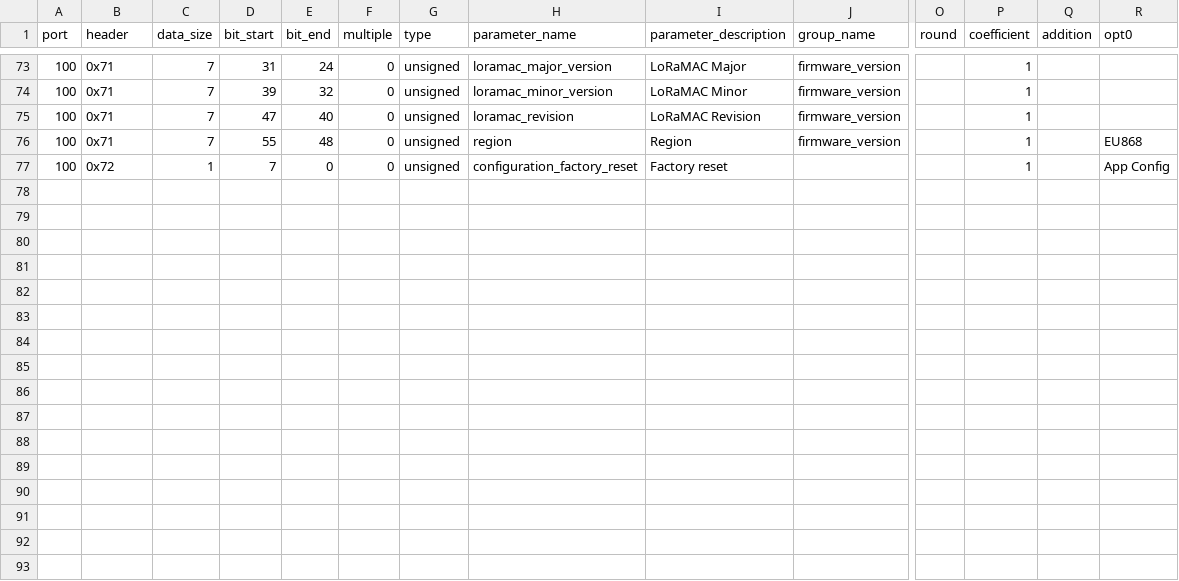
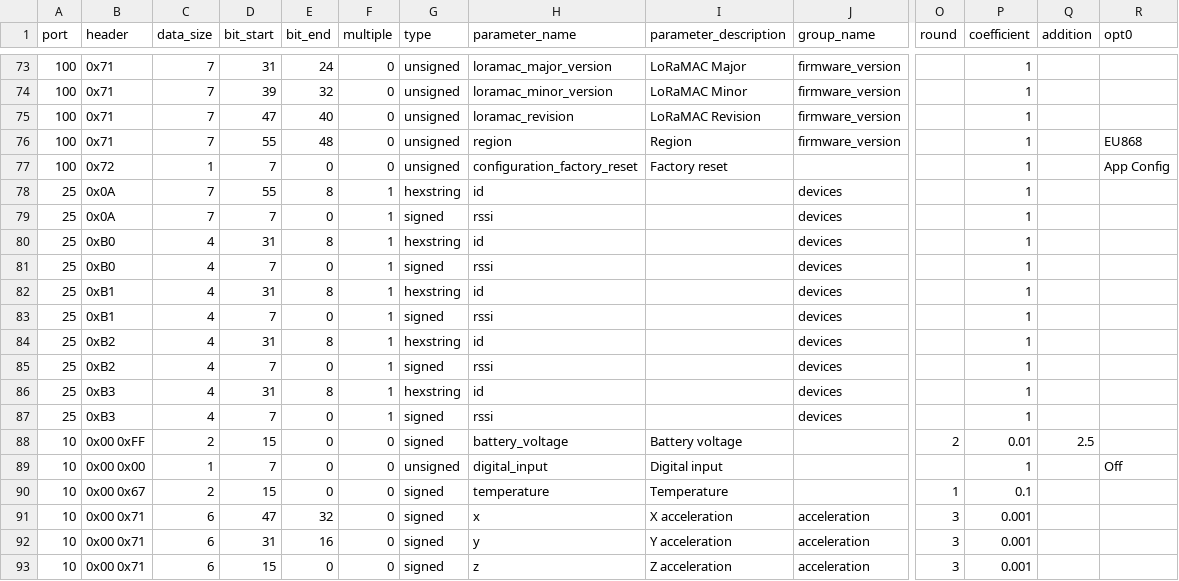
Before and after one commit to taraskuzyk/tek-sensor-config-backend-x-telia, a CSV file: resources/bleTracker.csv, drawn as a sheet; only a part is shown, gaps mark what is left out; rows hold the shown columns only; the diff names each change by its address in the sheet, - before the commit and + after, or states it on an @@ line.

```diff
--- a/resources/bleTracker.csv
+++ b/resources/bleTracker.csv
+row 78: 25 | 0x0A | 7 | 55 | 8 | 1 | hexstring | id |  | devices |  | 1
+row 79: 25 | 0x0A | 7 | 7 | 0 | 1 | signed | rssi |  | devices |  | 1
+row 80: 25 | 0xB0 | 4 | 31 | 8 | 1 | hexstring | id |  | devices |  | 1
+row 81: 25 | 0xB0 | 4 | 7 | 0 | 1 | signed | rssi |  | devices |  | 1
+row 82: 25 | 0xB1 | 4 | 31 | 8 | 1 | hexstring | id |  | devices |  | 1
+row 83: 25 | 0xB1 | 4 | 7 | 0 | 1 | signed | rssi |  | devices |  | 1
+row 84: 25 | 0xB2 | 4 | 31 | 8 | 1 | hexstring | id |  | devices |  | 1
+row 85: 25 | 0xB2 | 4 | 7 | 0 | 1 | signed | rssi |  | devices |  | 1
+row 86: 25 | 0xB3 | 4 | 31 | 8 | 1 | hexstring | id |  | devices |  | 1
+row 87: 25 | 0xB3 | 4 | 7 | 0 | 1 | signed | rssi |  | devices |  | 1
+row 88: 10 | 0x00 0xFF | 2 | 15 | 0 | 0 | signed | battery_voltage | Battery voltage |  | 2 | 0.01 | 2.5
+row 89: 10 | 0x00 0x00 | 1 | 7 | 0 | 0 | unsigned | digital_input | Digital input |  |  | 1 |  | Off
+row 90: 10 | 0x00 0x67 | 2 | 15 | 0 | 0 | signed | temperature | Temperature |  | 1 | 0.1
+row 91: 10 | 0x00 0x71 | 6 | 47 | 32 | 0 | signed | x | X acceleration | acceleration | 3 | 0.001
+row 92: 10 | 0x00 0x71 | 6 | 31 | 16 | 0 | signed | y | Y acceleration | acceleration | 3 | 0.001
+row 93: 10 | 0x00 0x71 | 6 | 15 | 0 | 0 | signed | z | Z acceleration | acceleration | 3 | 0.001
```
Also changed, not shown: resources/industrialTracker.csv, resources/medicalSensor.csv, 1 other file.
